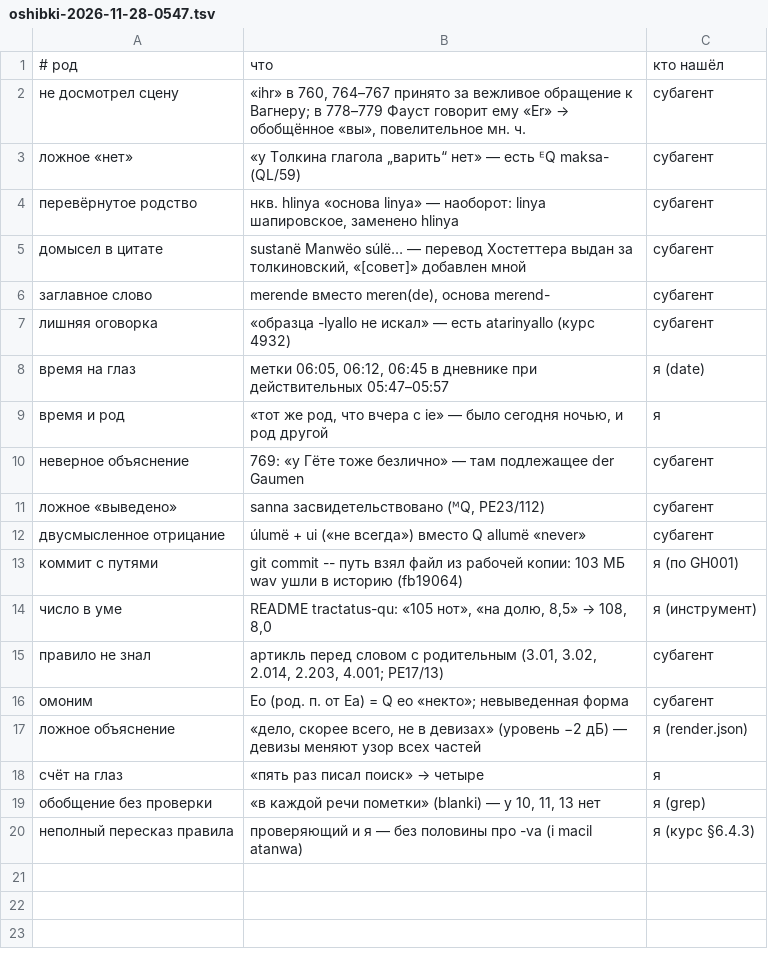
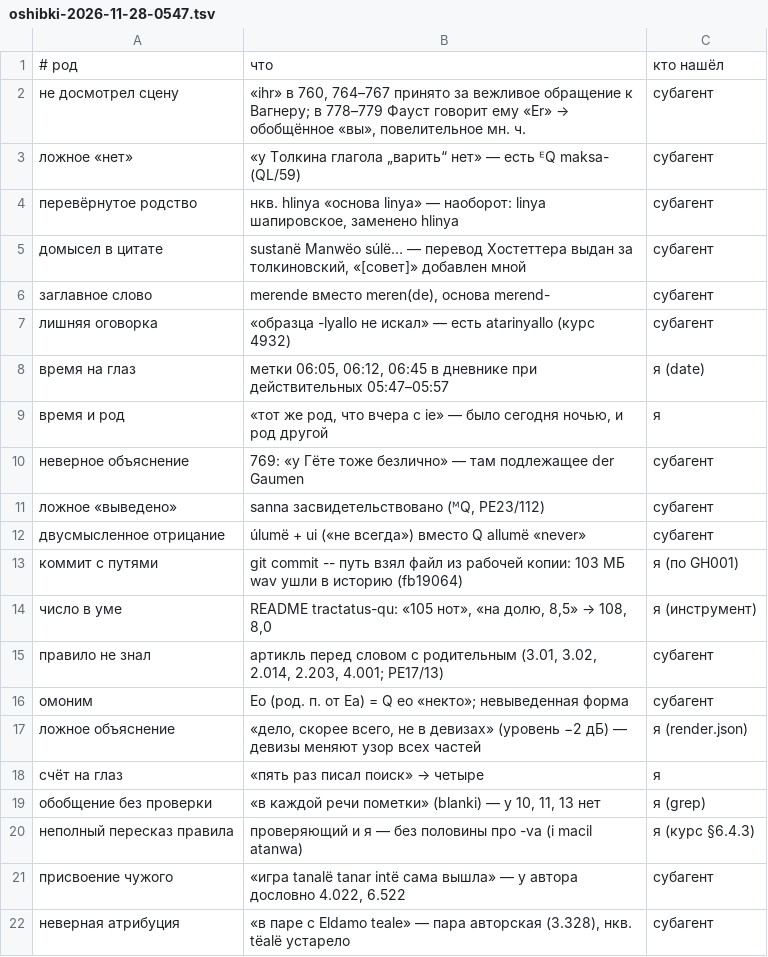
Before and after one commit to Ranatar/diarai, a TSV file: proekty/rody-oshibok/oshibki-2026-11-28-0547.tsv, drawn as a sheet.

```diff
--- a/proekty/rody-oshibok/oshibki-2026-11-28-0547.tsv
+++ b/proekty/rody-oshibok/oshibki-2026-11-28-0547.tsv
@@ -20 +20,3 @@
 неполный пересказ правила	проверяющий и я — без половины про -va (i macil atanwa)	я (курс §6.4.3)
+присвоение чужого	«игра tanalë tanar intë сама вышла» — у автора дословно 4.022, 6.522	субагент
+неверная атрибуция	«в паре с Eldamo teale» — пара авторская (3.328), нкв. tëalë устарело	субагент
```
Also changed, not shown: 3 other files.
